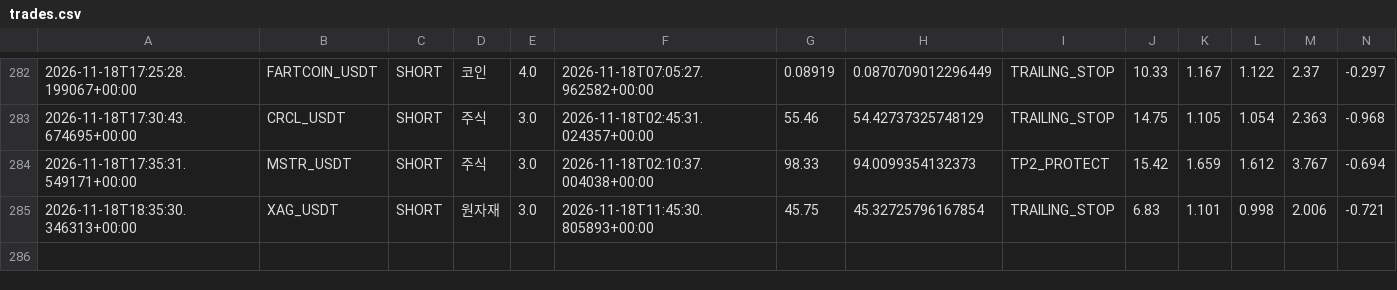
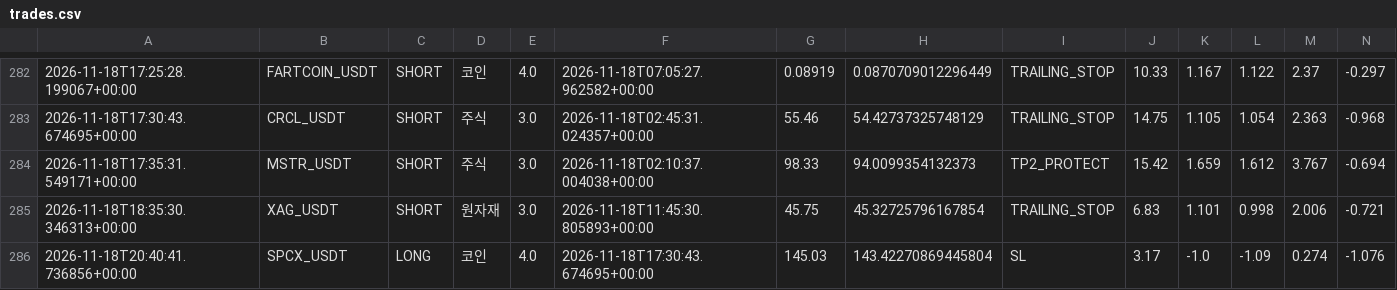
Before and after one commit to wjdtks255-lgtm/Gateio_signal, a CSV file: trades.csv, drawn as a sheet; only a part is shown, gaps mark what is left out; rows hold the shown columns only; the diff names each change by its address in the sheet, - before the commit and + after, or states it on an @@ line.

```diff
--- a/trades.csv
+++ b/trades.csv
+row 286: 2026-11-18T20:40:41.736856+00:00 | SPCX_USDT | LONG | 코인 | 4.0 | 2026-11-18T17:30:43.674695+00:00 | 145.03 | 143.42270869445804 | SL | 3.17 | -1.0 | -1.09 | 0.274 | -1.076
```
Also changed, not shown: ai_trades.csv, trades_audit.csv, 1 other file.
